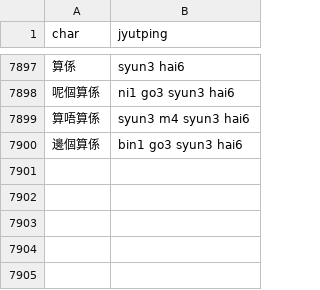
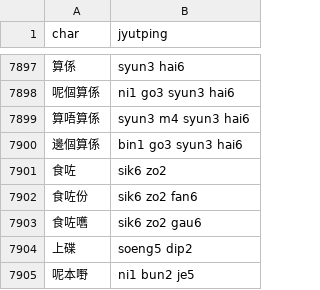
Before and after one commit to CanCLID/rime-cantonese-upstream, a CSV file: phrase_fragment.csv, drawn as a sheet; only a part is shown, gaps mark what is left out.

```diff
--- a/phrase_fragment.csv
+++ b/phrase_fragment.csv
@@ -7900 +7900,6 @@ char,jyutping
 邊個算係,bin1 go3 syun3 hai6
+食咗,sik6 zo2
+食咗份,sik6 zo2 fan6
+食咗嚿,sik6 zo2 gau6
+上碟,soeng5 dip2
+呢本嘢,ni1 bun2 je5
```
Also changed, not shown: char.csv, 1 other file.
